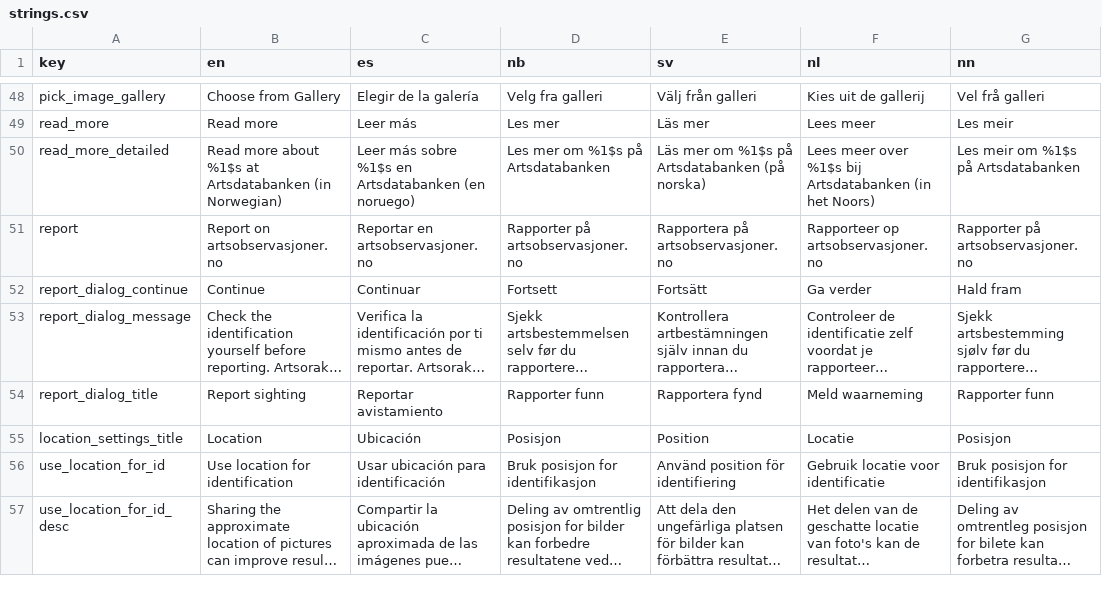
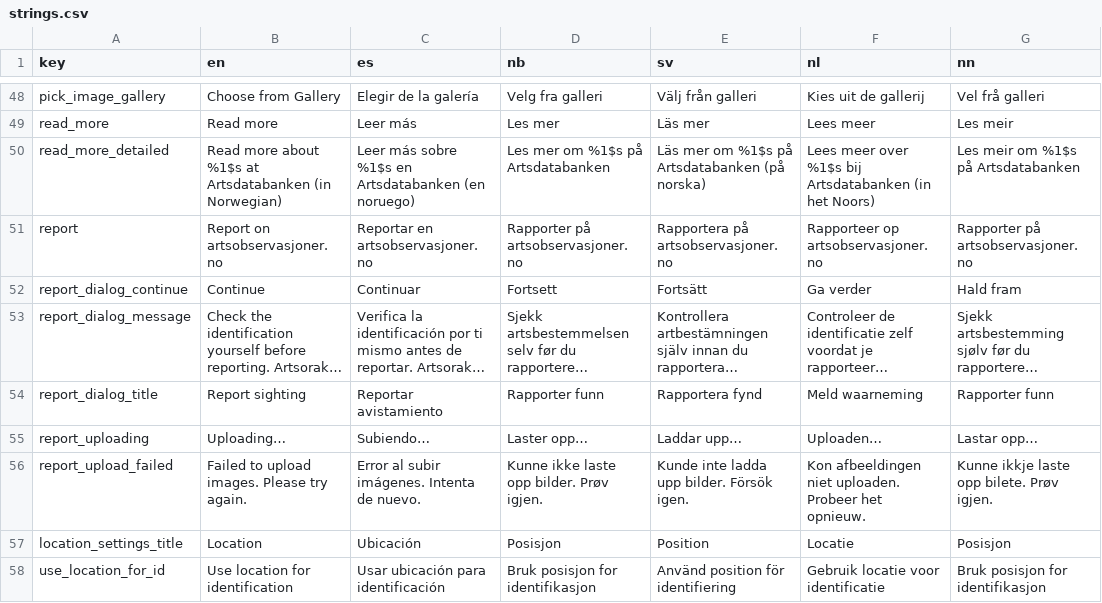
Before and after one commit to Artsdatabanken/artsorakel, a CSV file: shared/strings.csv, drawn as a sheet; only a part is shown, gaps mark what is left out; the shorter side is filled out with more unchanged rows; long unchanged cells end in …; the diff names each change by its address in the sheet, - before the commit and + after, or states it on an @@ line.

```diff
--- a/shared/strings.csv
+++ b/shared/strings.csv
+row 55: report_uploading | Uploading… | Subiendo… | Laster opp… | Laddar upp… | Uploaden… | Lastar opp…
+row 56: report_upload_failed | Failed to upload images. Please try again. | Error al subir imágenes. Intenta de nuevo. | Kunne ikke laste opp bilder. Prøv igjen. | Kunde inte ladda upp bilder. Försök igen. | Kon afbeeldingen niet uploaden. Probeer het opnieuw. | Kunne ikkje laste opp bilete. Prøv igjen.
```
Also changed, not shown: 10 other files.
